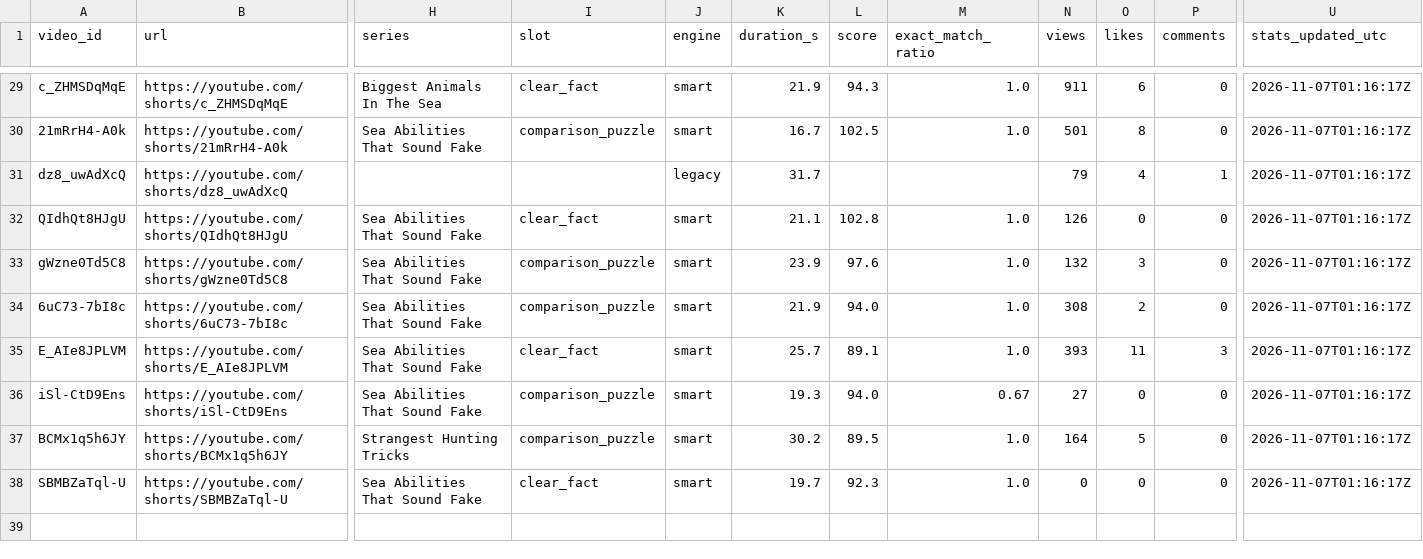
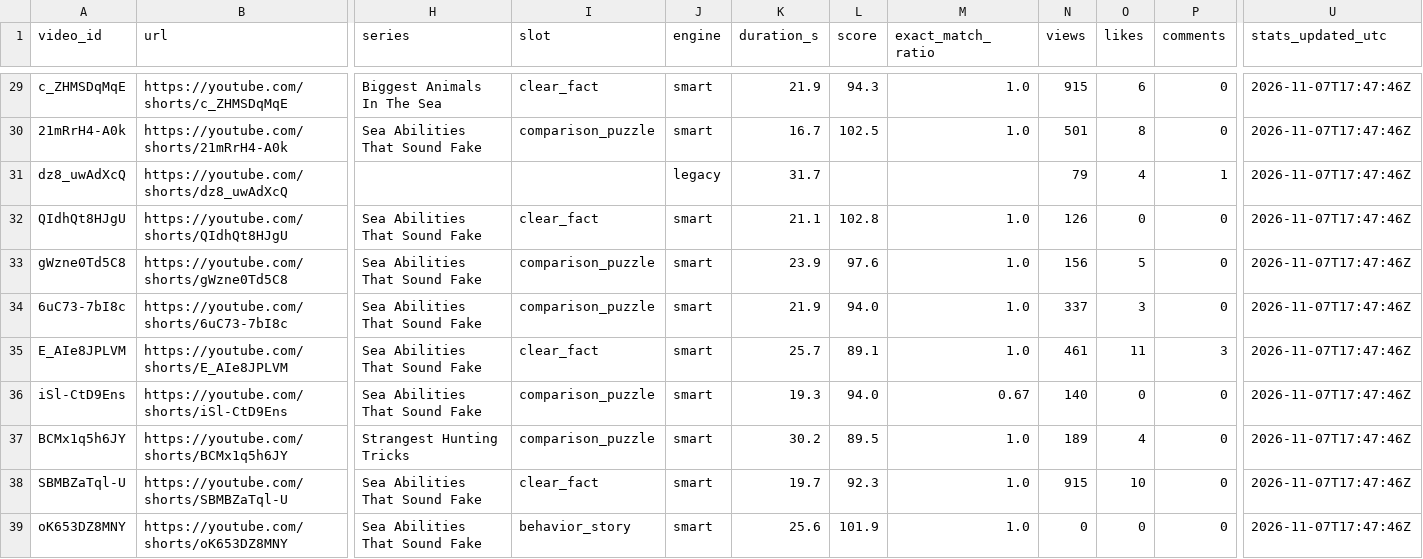
Before and after one commit to Mezfer/tom-shorts, a CSV file: video_log.csv, drawn as a sheet; only a part is shown, gaps mark what is left out; rows hold the shown columns only; the diff covers the shown part only; the diff names each change by its address in the sheet, - before the commit and + after, or states it on an @@ line.

```diff
--- a/video_log.csv
+++ b/video_log.csv
-N29 (views): 911
+N29 (views): 915
-U29:U38 (stats_updated_utc): 2026-11-07T01:16:17Z
+U29:U38 (stats_updated_utc): 2026-11-07T17:47:46Z
-N33 (views): 132
+N33 (views): 156
-O33 (likes): 3
+O33 (likes): 5
-N34 (views): 308
+N34 (views): 337
-O34 (likes): 2
+O34 (likes): 3
-N35 (views): 393
+N35 (views): 461
-N36 (views): 27
+N36 (views): 140
-N37 (views): 164
+N37 (views): 189
-O37 (likes): 5
+O37 (likes): 4
-N38 (views): 0
+N38 (views): 915
-O38 (likes): 0
+O38 (likes): 10
+row 39: oK653DZ8MNY | https://youtube.com/shorts/oK653DZ8MNY | Sea Abilities That Sound Fake | behavior_story | smart | 25.6 | 101.9 | 1.0 | 0 | 0 | 0 | 2026-11-07T17:47:46Z
```
Also changed, not shown: 33 edited cells elsewhere in this file, 5 other files.
